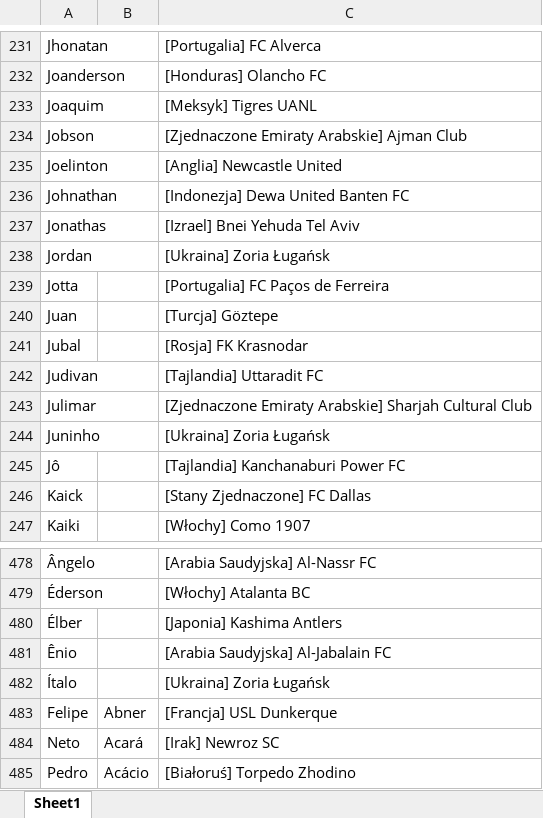
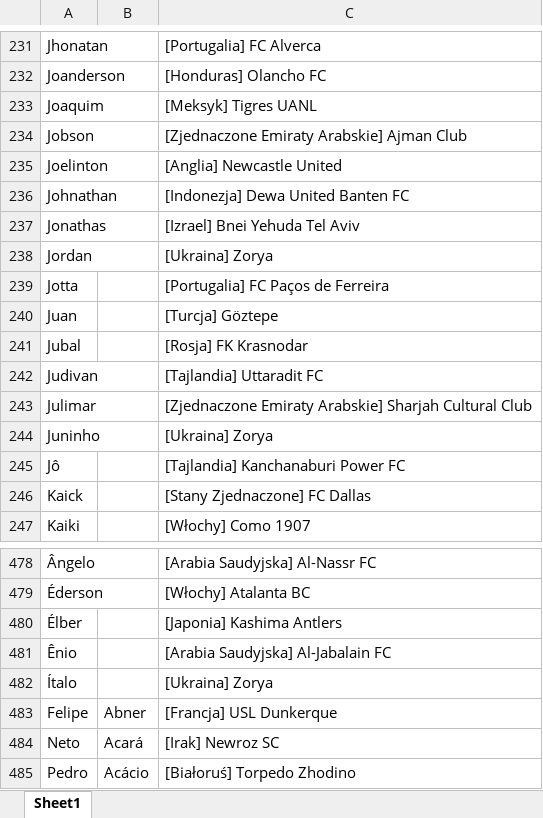
Before and after one commit to patrykus12/nationfootball, an Excel workbook: zawodnicy_br_wszyscy.xlsx, sheet Sheet1, drawn as a sheet; only a part is shown, gaps mark what is left out; values as stored, in another font and other column widths than the file's, no borders; the diff names each change by its address in the sheet, - before the commit and + after, or states it on an @@ line.

```diff
--- a/zawodnicy_br_wszyscy.xlsx (sheet Sheet1)
+++ b/zawodnicy_br_wszyscy.xlsx (sheet Sheet1)
-C238: [Ukraina] Zoria Ługańsk
+C238: [Ukraina] Zorya
-C244: [Ukraina] Zoria Ługańsk
+C244: [Ukraina] Zorya
-C482: [Ukraina] Zoria Ługańsk
+C482: [Ukraina] Zorya
```
Also changed, not shown: zawodnicy_ar_wszyscy.xlsx, zawodnicy_en_wszyscy.xlsx, 28 other files.
